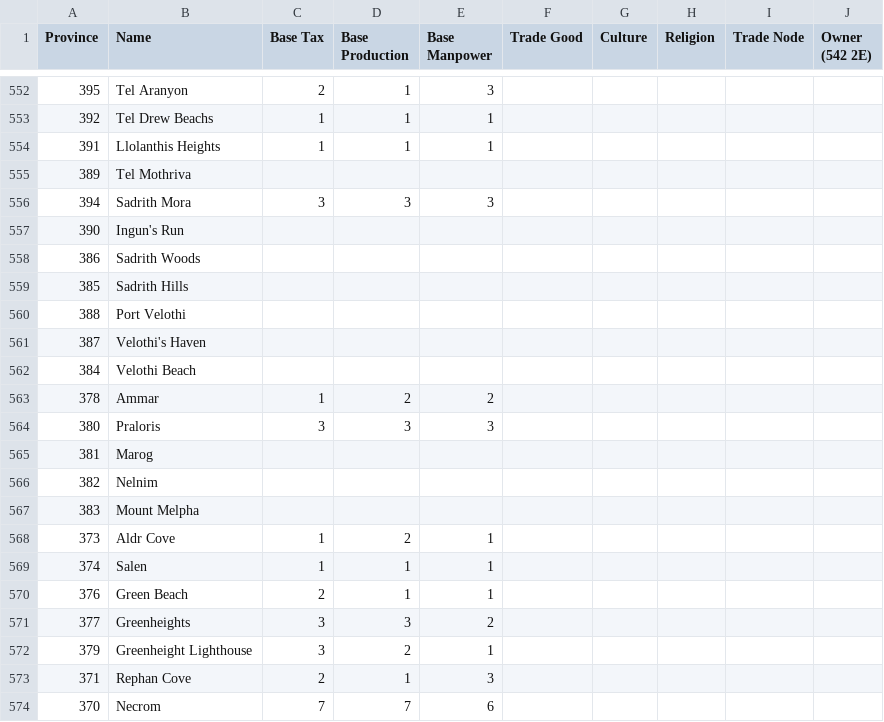
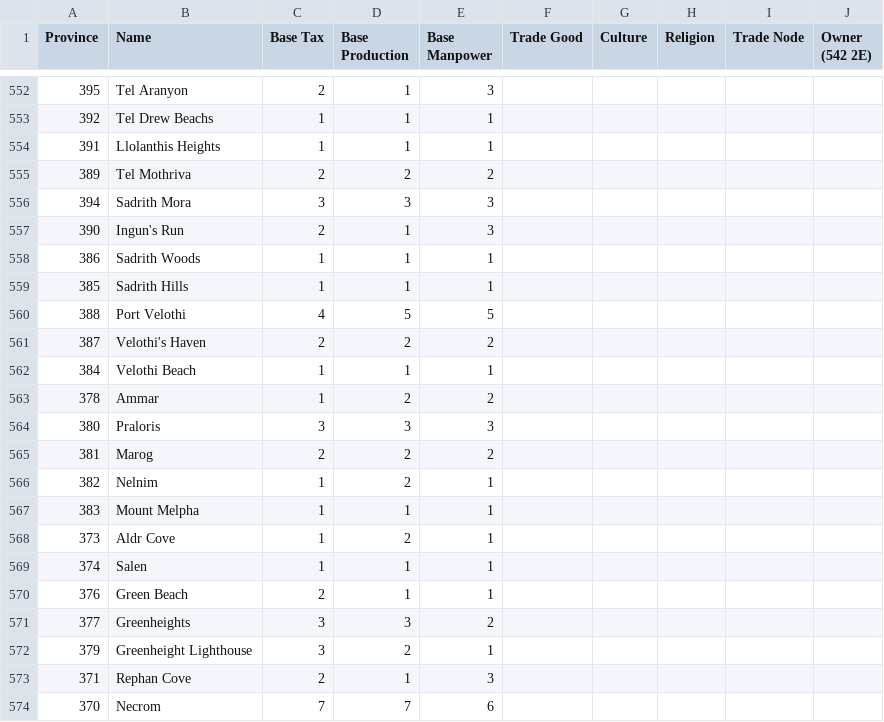
Before and after one commit to toilercleaner666/nirn, a CSV file: DevMap.csv, drawn as a sheet; only a part is shown, gaps mark what is left out.

Commit message:
All of Morrowind Deved!

```diff
--- a/DevMap.csv
+++ b/DevMap.csv
@@ -554,15 +554,15 @@ Province,Name,Base Tax,Base Production,Base Manpower,Trade Good,Culture,Religion
 391, Llolanthis Heights,1,1,1,,,,,
-389, Tel Mothriva,,,,,,,,
+389, Tel Mothriva,2,2,2,,,,,
 394, Sadrith Mora,3,3,3,,,,,
-390, Ingun's Run,,,,,,,,
-386, Sadrith Woods,,,,,,,,
-385, Sadrith Hills,,,,,,,,
-388, Port Velothi,,,,,,,,
-387, Velothi's Haven,,,,,,,,
-384, Velothi Beach,,,,,,,,
+390, Ingun's Run,2,1,3,,,,,
+386, Sadrith Woods,1,1,1,,,,,
+385, Sadrith Hills,1,1,1,,,,,
+388, Port Velothi,4,5,5,,,,,
+387, Velothi's Haven,2,2,2,,,,,
+384, Velothi Beach,1,1,1,,,,,
 378, Ammar,1,2,2,,,,,
 380, Praloris,3,3,3,,,,,
-381, Marog,,,,,,,,
-382, Nelnim,,,,,,,,
-383, Mount Melpha,,,,,,,,
+381, Marog,2,2,2,,,,,
+382, Nelnim,1,2,1,,,,,
+383, Mount Melpha,1,1,1,,,,,
 373, Aldr Cove,1,2,1,,,,,
```
